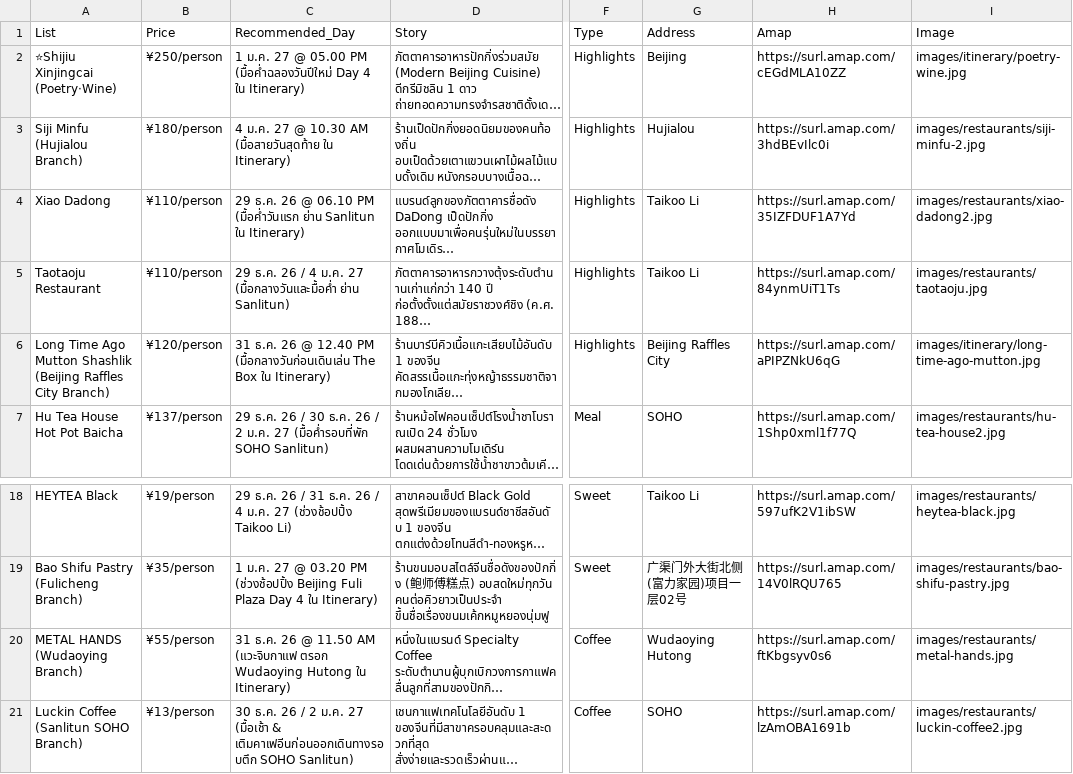
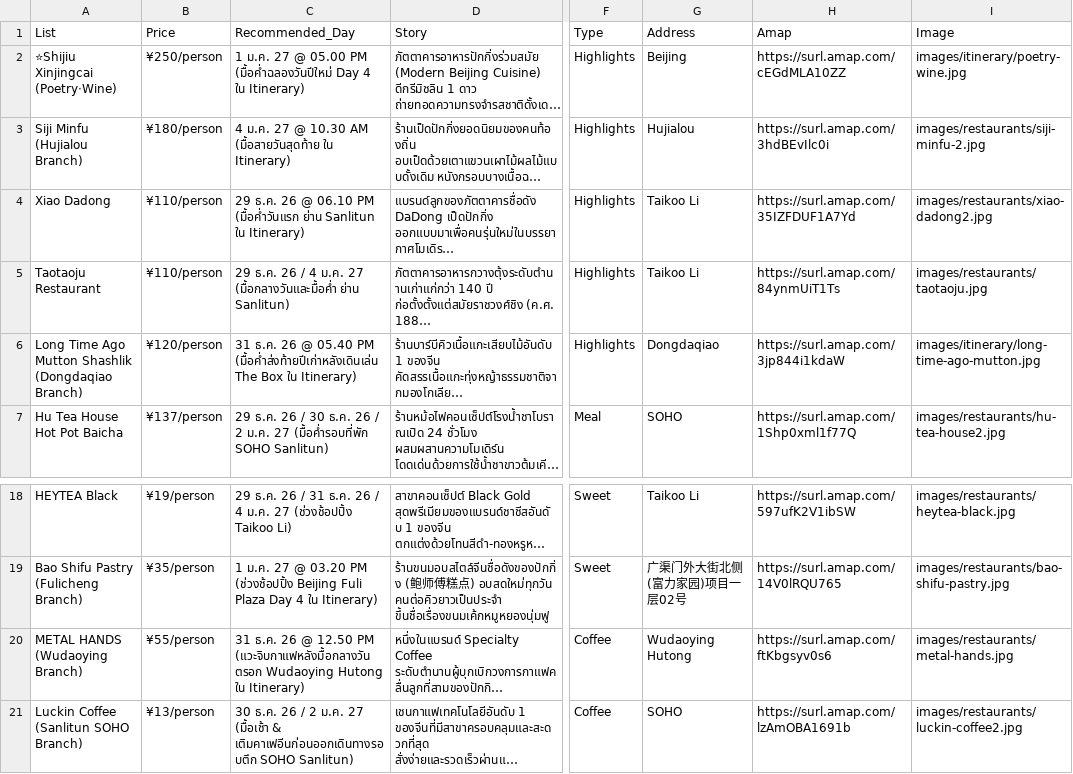
Before and after one commit to asamaliammukda-ux/beijing2026, a CSV file: data/restaurants.csv, drawn as a sheet; only a part is shown, gaps mark what is left out; long unchanged cells end in …; the diff names each change by its address in the sheet, - before the commit and + after, or states it on an @@ line.

```diff
--- a/data/restaurants.csv
+++ b/data/restaurants.csv
-A6 (List): …Mutton Shashlik (Beijing Raffles City Branch)
+A6 (List): …Mutton Shashlik (Dongdaqiao Branch)
-C6 (Recommended_Day): …26 @ 12.40 PM (มื้อกลางวันก่อนเดินเล่น The Box…
+C6 (Recommended_Day): …26 @ 05.40 PM (มื้อค่ำส่งท้ายปีเก่าหลังเดินเล่น The Box…
-G6 (Address): Beijing Raffles City
+G6 (Address): Dongdaqiao
-H6 (Amap): https://surl.amap.com/aPIPZNkU6qG
+H6 (Amap): https://surl.amap.com/3jp844i1kdaW
-C20 (Recommended_Day): …26 @ 11.50 AM (แวะจิบกาแฟ ตรอก Wudaoying…
+C20 (Recommended_Day): …26 @ 12.50 PM (แวะจิบกาแฟหลังมื้อกลางวัน ตรอก Wudaoying…
```
Also changed, not shown: data/itinerary.csv.
